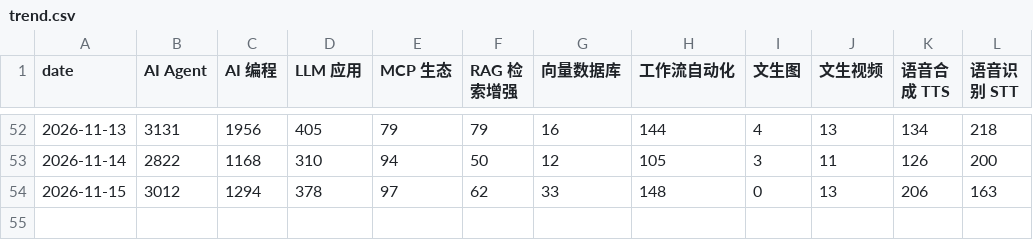
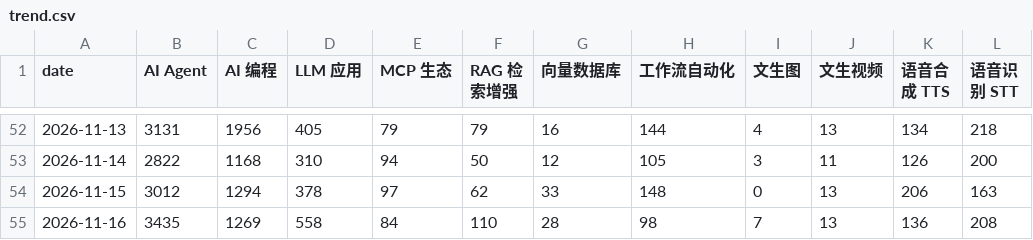
Before and after one commit to daipeter162-cmd/tool-radar, a CSV file: reports/trend.csv, drawn as a sheet; only a part is shown, gaps mark what is left out.

```diff
--- a/reports/trend.csv
+++ b/reports/trend.csv
@@ -54 +54,2 @@ date,AI Agent,AI 编程,LLM 应用,MCP 生态,RAG 检索增强,向量数据库,
 2026-11-15,3012,1294,378,97,62,33,148,0,13,206,163
+2026-11-16,3435,1269,558,84,110,28,98,7,13,136,208
```
Also changed, not shown: 5 other files.
